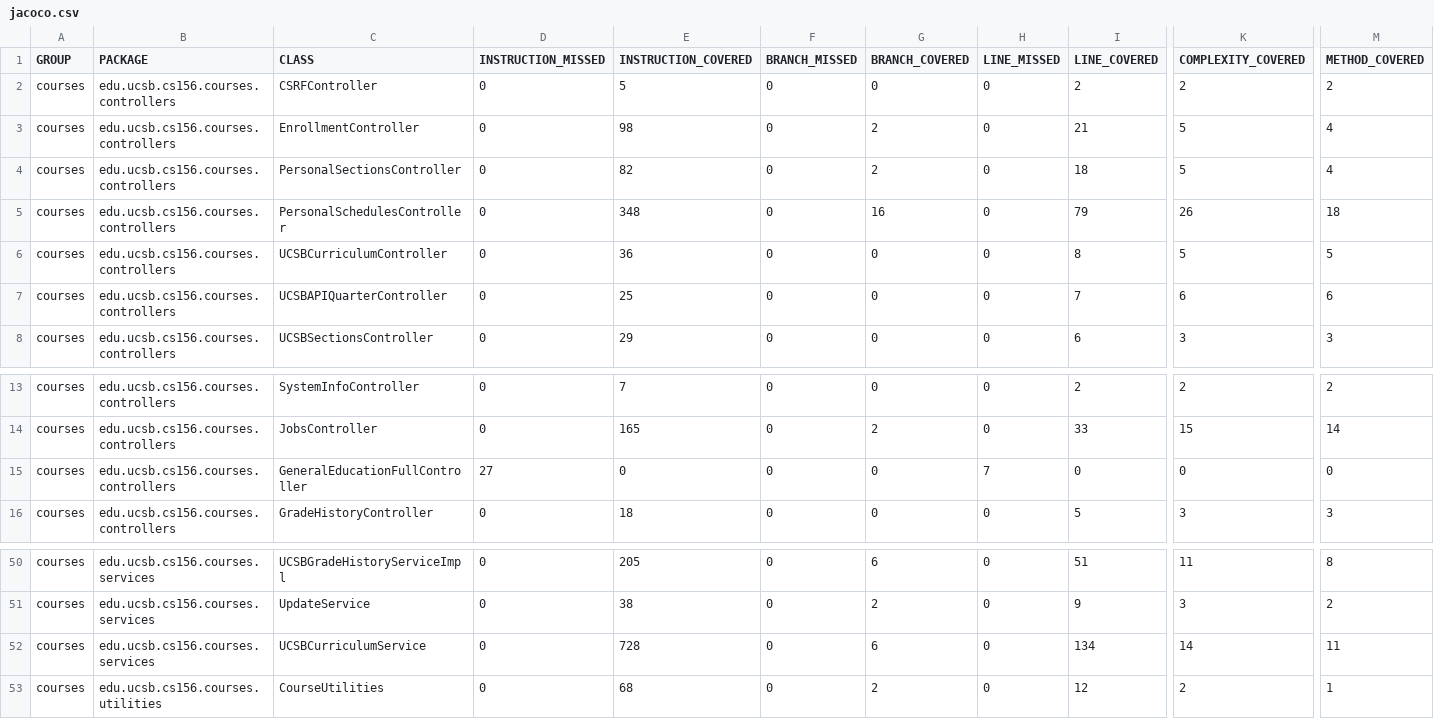
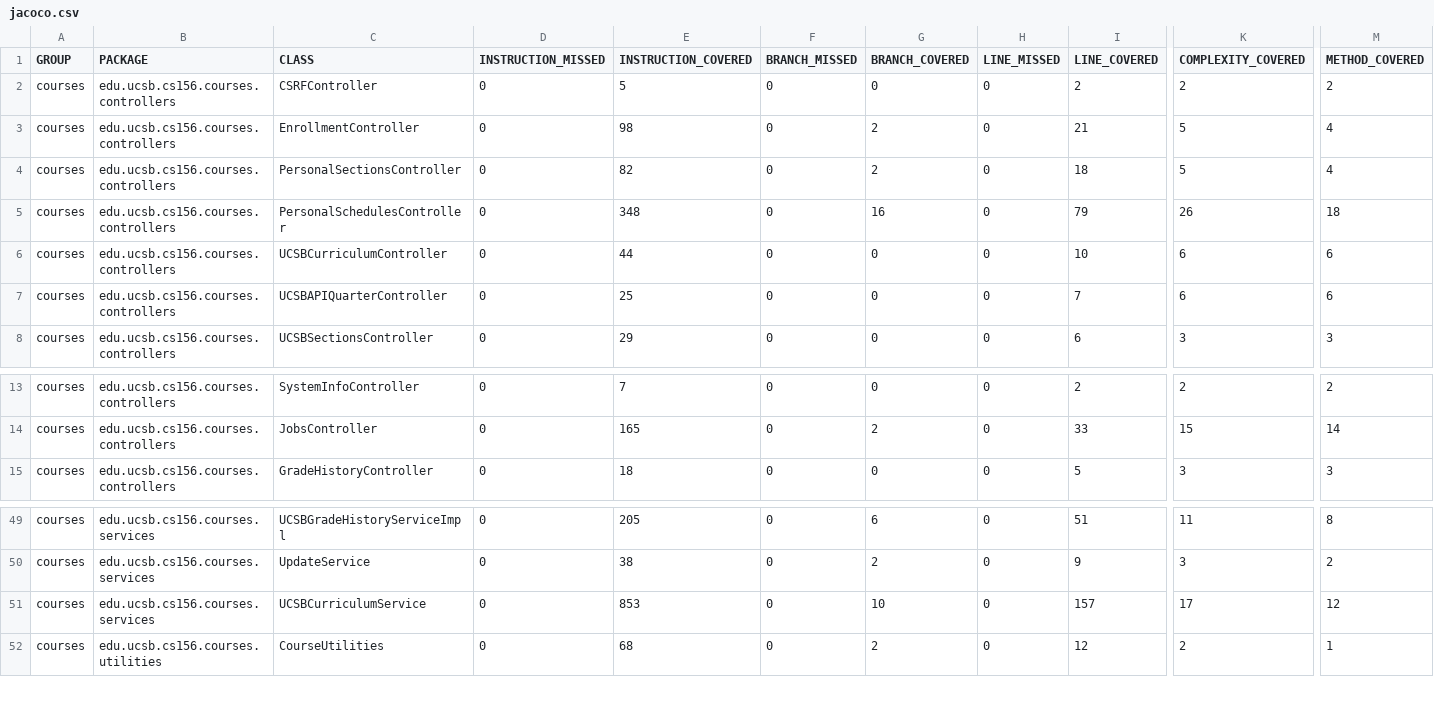
Before and after one commit to ucsb-cs156-s25/proj-courses-s25-01, a CSV file: jacoco/jacoco.csv, drawn as a sheet; only a part is shown, gaps mark what is left out; removed rows and columns are numbered as before the commit, all else as after; rows hold the shown columns only; the diff names each change by its address in the sheet, - before the commit and + after, or states it on an @@ line.

Commit message:
Deploying to gh-pages from @ ucsb-cs156-s25/proj-courses-s25-01@c35531796e6aa86bf8e9f50e835c650db969a6c2 🚀

```diff
--- a/jacoco/jacoco.csv
+++ b/jacoco/jacoco.csv
-E6 (INSTRUCTION_COVERED): 36
+E6 (INSTRUCTION_COVERED): 44
-I6 (LINE_COVERED): 8
+I6 (LINE_COVERED): 10
-K6 (COMPLEXITY_COVERED): 5
+K6 (COMPLEXITY_COVERED): 6
-M6 (METHOD_COVERED): 5
+M6 (METHOD_COVERED): 6
-row 15: courses | edu.ucsb.cs156.courses.controllers | GeneralEducationFullController | 27 | 0 | 0 | 0 | 7 | 0 | 0 | 0
-E51 (INSTRUCTION_COVERED): 728
+E51 (INSTRUCTION_COVERED): 853
-G51 (BRANCH_COVERED): 6
+G51 (BRANCH_COVERED): 10
-I51 (LINE_COVERED): 134
+I51 (LINE_COVERED): 157
-K51 (COMPLEXITY_COVERED): 14
+K51 (COMPLEXITY_COVERED): 17
-M51 (METHOD_COVERED): 11
+M51 (METHOD_COVERED): 12
```
Also changed, not shown: 13 other files.
